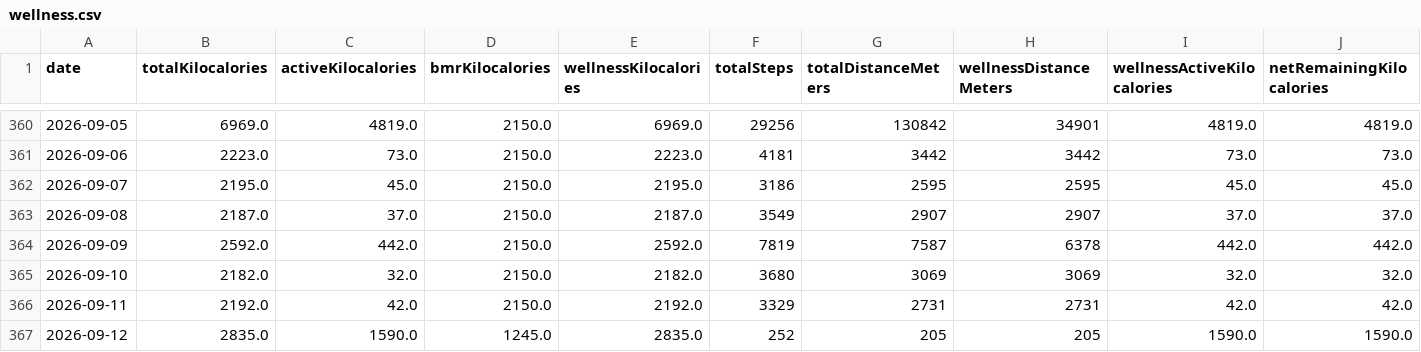
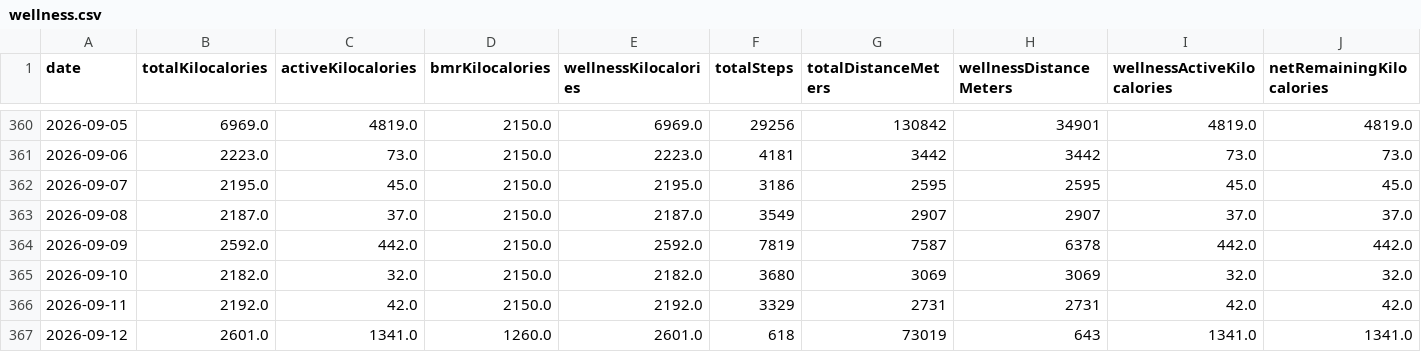
Before and after one commit to nicolasmahut-ui/garmin-data-frere, a CSV file: wellness.csv, drawn as a sheet; only a part is shown, gaps mark what is left out; the diff covers the shown part only; the diff names each change by its address in the sheet, - before the commit and + after, or states it on an @@ line.

Commit message:
wellness 2026-09-12 13:01

```diff
--- a/wellness.csv
+++ b/wellness.csv
-B367 (totalKilocalories): 2835.0
+B367 (totalKilocalories): 2601.0
-C367 (activeKilocalories): 1590.0
+C367 (activeKilocalories): 1341.0
-D367 (bmrKilocalories): 1245.0
+D367 (bmrKilocalories): 1260.0
-E367 (wellnessKilocalories): 2835.0
+E367 (wellnessKilocalories): 2601.0
-F367 (totalSteps): 252
+F367 (totalSteps): 618
-G367 (totalDistanceMeters): 205
+G367 (totalDistanceMeters): 73019
-H367 (wellnessDistanceMeters): 205
+H367 (wellnessDistanceMeters): 643
-I367 (wellnessActiveKilocalories): 1590.0
+I367 (wellnessActiveKilocalories): 1341.0
-J367 (netRemainingKilocalories): 1590.0
+J367 (netRemainingKilocalories): 1341.0
```
Also changed, not shown: 19 edited cells elsewhere in this file.
